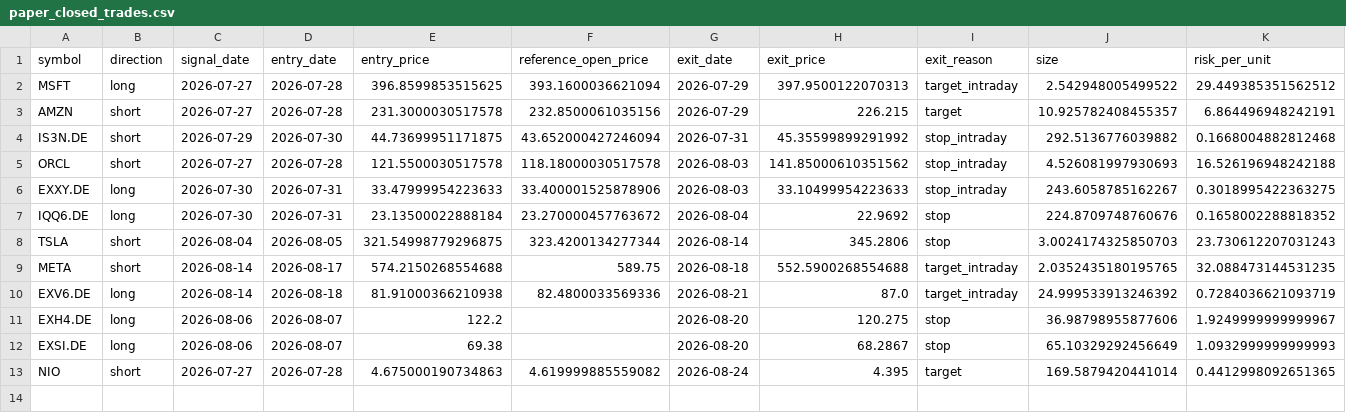
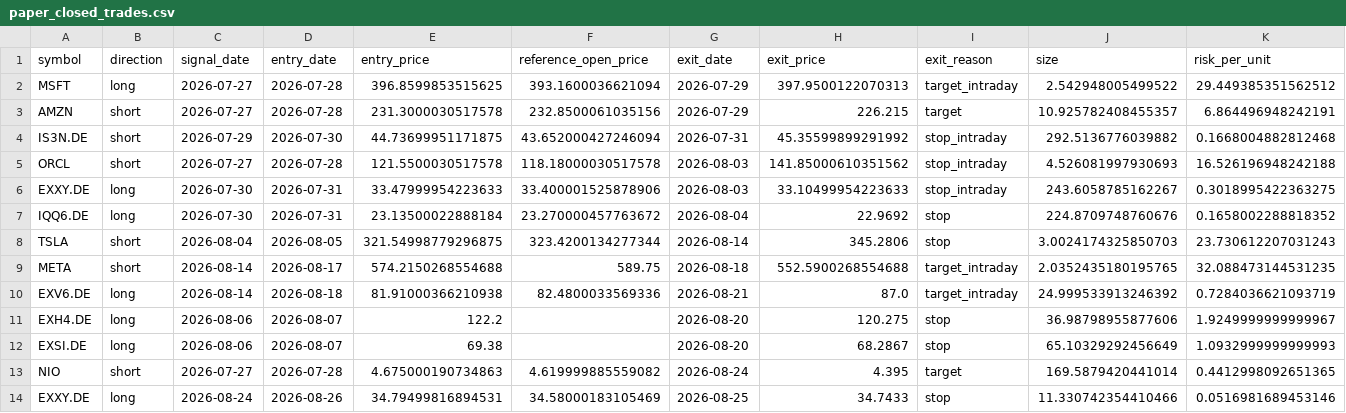
Before and after one commit to rafamarino04/portfolio-manager, a CSV file: data/paper_closed_trades.csv, drawn as a sheet; only a part is shown; rows hold the shown columns only; the diff names each change by its address in the sheet, - before the commit and + after, or states it on an @@ line.

```diff
--- a/data/paper_closed_trades.csv
+++ b/data/paper_closed_trades.csv
+row 14: EXXY.DE | long | 2026-08-24 | 2026-08-26 | 34.79499816894531 | 34.58000183105469 | 2026-08-25 | 34.7433 | stop | 11.330742354410466 | 0.0516981689453146
```
Also changed, not shown: data/paper_open_positions.csv, 1 other file.
